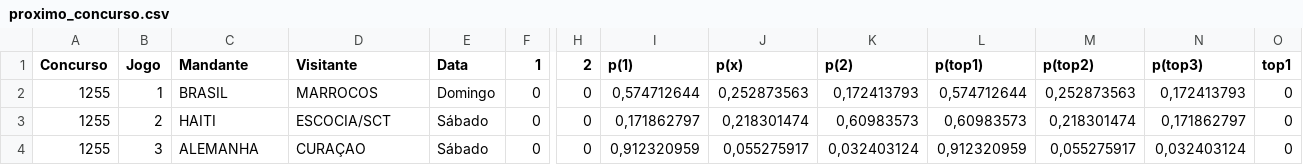
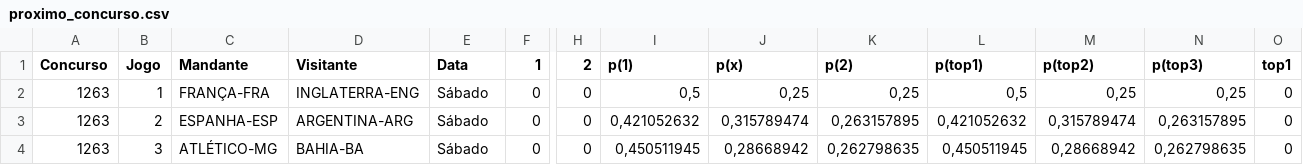
Before and after one commit to marcosvilhena87/loteca-ML-Modelo, a CSV file: data/proximo_concurso.csv, drawn as a sheet; only a part is shown, gaps mark what is left out; the diff covers the shown part only; the diff names each change by its address in the sheet, - before the commit and + after, or states it on an @@ line.

```diff
--- a/data/proximo_concurso.csv
+++ b/data/proximo_concurso.csv
-A2:A4 (Concurso): 1255
+A2:A4 (Concurso): 1263
-C2 (Mandante): BRASIL
+C2 (Mandante): FRANÇA-FRA
-D2 (Visitante): MARROCOS
+D2 (Visitante): INGLATERRA-ENG
-E2 (Data): Domingo
+E2 (Data): Sábado
-I2 (p(1)): 0,574712644
+I2 (p(1)): 0,5
-J2 (p(x)): 0,252873563
+J2 (p(x)): 0,25
-K2 (p(2)): 0,172413793
+K2 (p(2)): 0,25
-L2 (p(top1)): 0,574712644
+L2 (p(top1)): 0,5
-M2 (p(top2)): 0,252873563
+M2 (p(top2)): 0,25
-N2 (p(top3)): 0,172413793
+N2 (p(top3)): 0,25
-C3 (Mandante): HAITI
+C3 (Mandante): ESPANHA-ESP
-D3 (Visitante): ESCOCIA/SCT
+D3 (Visitante): ARGENTINA-ARG
-I3 (p(1)): 0,171862797
+I3 (p(1)): 0,421052632
-J3 (p(x)): 0,218301474
+J3 (p(x)): 0,315789474
-K3 (p(2)): 0,60983573
+K3 (p(2)): 0,263157895
-L3 (p(top1)): 0,60983573
+L3 (p(top1)): 0,421052632
-M3 (p(top2)): 0,218301474
+M3 (p(top2)): 0,315789474
-N3 (p(top3)): 0,171862797
+N3 (p(top3)): 0,263157895
-C4 (Mandante): ALEMANHA
+C4 (Mandante): ATLÉTICO-MG
-D4 (Visitante): CURAÇAO
+D4 (Visitante): BAHIA-BA
-I4 (p(1)): 0,912320959
+I4 (p(1)): 0,450511945
-J4 (p(x)): 0,055275917
+J4 (p(x)): 0,28668942
-K4 (p(2)): 0,032403124
+K4 (p(2)): 0,262798635
-L4 (p(top1)): 0,912320959
+L4 (p(top1)): 0,450511945
-M4 (p(top2)): 0,055275917
+M4 (p(top2)): 0,28668942
-N4 (p(top3)): 0,032403124
+N4 (p(top3)): 0,262798635
```
Also changed, not shown: 100 edited cells elsewhere in this file, 1 other file.
